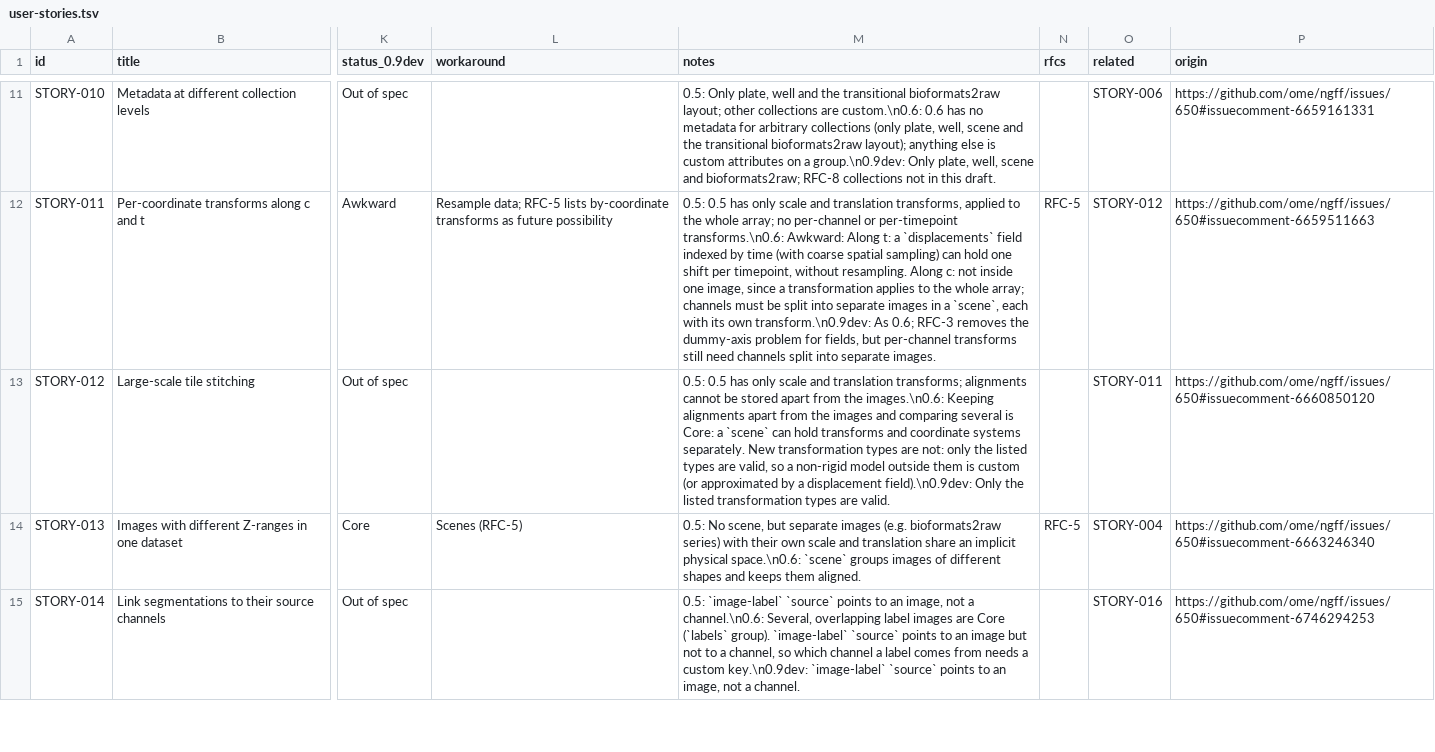
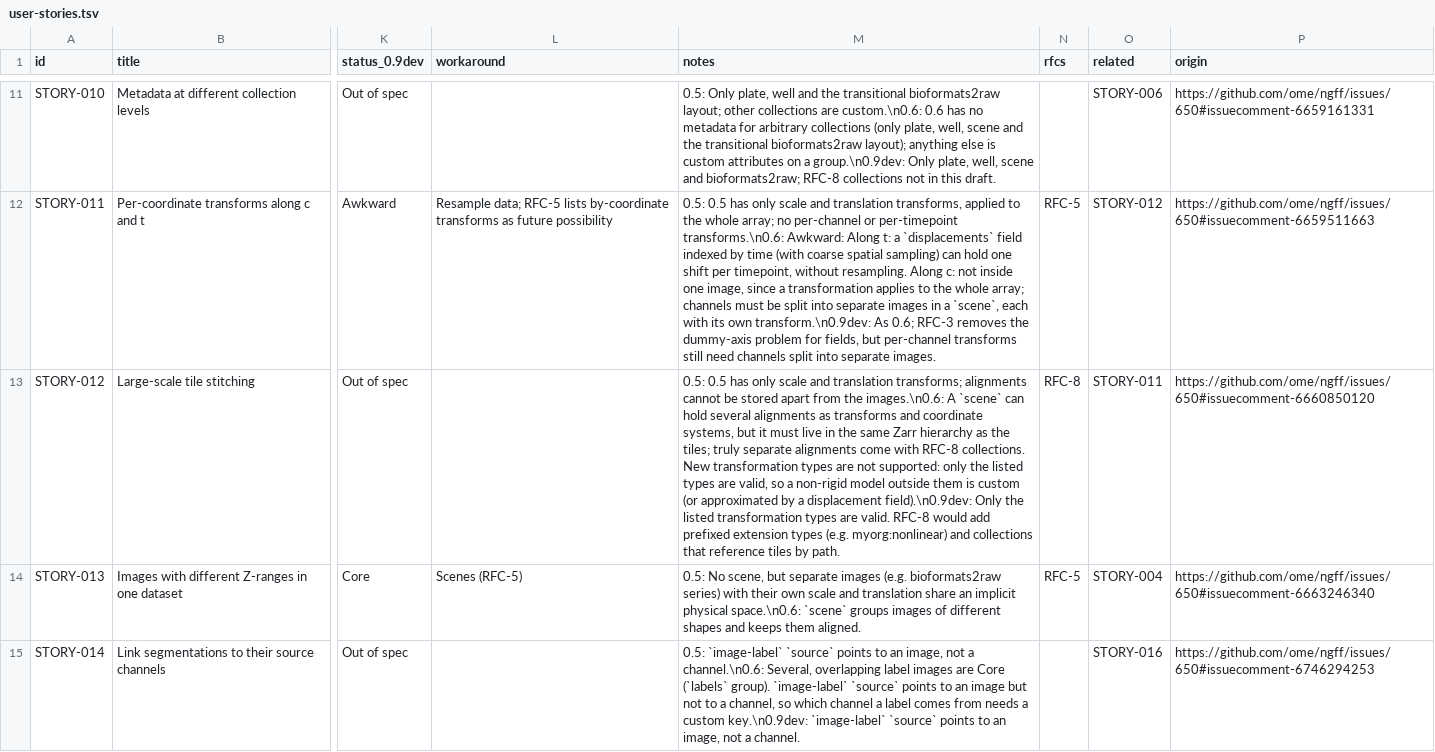
Before and after one commit to German-BioImaging/ome-zarr-stories, a TSV file: user-stories.tsv, drawn as a sheet; only a part is shown, gaps mark what is left out; the diff names each change by its address in the sheet, - before the commit and + after, or states it on an @@ line.

```diff
--- a/user-stories.tsv
+++ b/user-stories.tsv
-M13 (notes): …the images.\n0.6: Keeping alignments apart from the images and comparing several is Core: a `scene` can hold transforms and coordinate systems separately. New transformation types are not: only the listed types are valid, so a non-rigid model outside them is custom (or approximated by a displacement field).\n0.9dev: Only the listed transformation types are valid.
+M13 (notes): …the images.\n0.6: A `scene` can hold several alignments as transforms and coordinate systems, but it must live in the same Zarr hierarchy as the tiles; truly separate alignments come with RFC-8 collections. New transformation types are not supported: only the listed types are valid, so a non-rigid model outside them is custom (or approximated by a displacement field).\n0.9dev: Only the listed transformation types are valid. RFC-8 would add prefixed extension types (e.g. myorg:nonlinear) and collections that reference tiles by path.
-N13 (rfcs): (empty)
+N13 (rfcs): RFC-8
```
